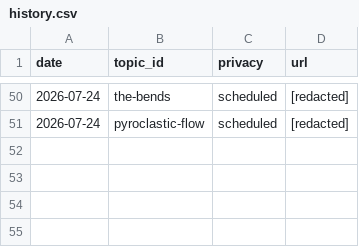
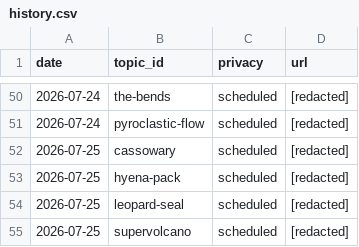
Before and after one commit to chat94534-oss/shorts-autoposter-b, a CSV file: logs/history.csv, drawn as a sheet; only a part is shown, gaps mark what is left out.

```diff
--- a/logs/history.csv
+++ b/logs/history.csv
@@ -51 +51,5 @@ date,topic_id,privacy,url
 2026-07-24,pyroclastic-flow,scheduled,[redacted]
+2026-07-25,cassowary,scheduled,[redacted]
+2026-07-25,hyena-pack,scheduled,[redacted]
+2026-07-25,leopard-seal,scheduled,[redacted]
+2026-07-25,supervolcano,scheduled,[redacted]
```
Also changed, not shown: 2 other files.
